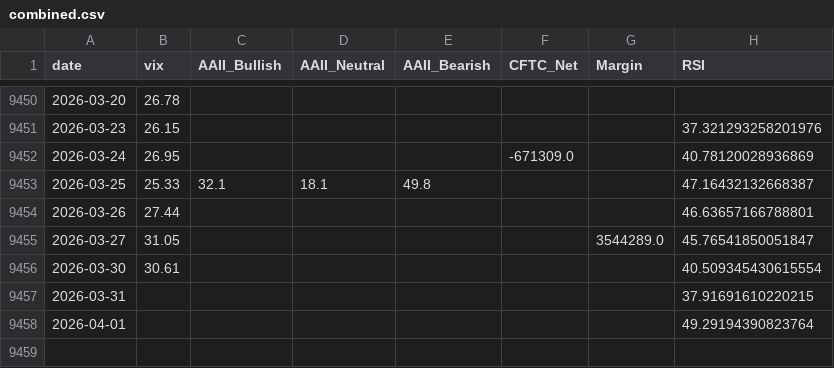
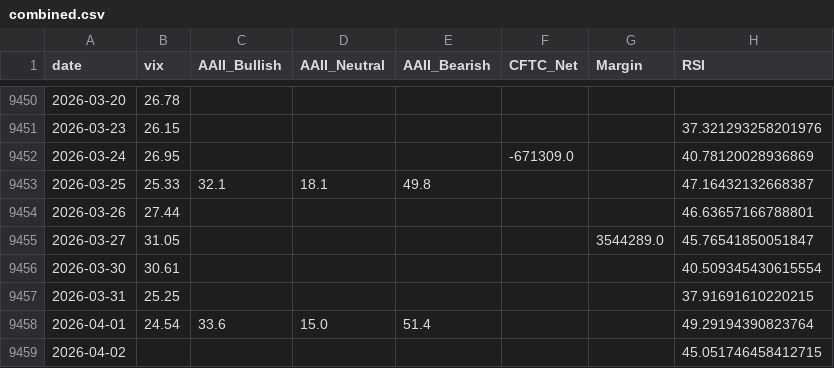
Before and after one commit to yasunogithub/market-reminder, a CSV file: data/combined.csv, drawn as a sheet; only a part is shown, gaps mark what is left out.

```diff
--- a/data/combined.csv
+++ b/data/combined.csv
@@ -9456,3 +9456,4 @@
 2026-03-30,30.61,,,,,,40.509345430615554
-2026-03-31,,,,,,,37.91691610220215
-2026-04-01,,,,,,,49.29194390823764
+2026-03-31,25.25,,,,,,37.91691610220215
+2026-04-01,24.54,33.6,15.0,51.4,,,49.29194390823764
+2026-04-02,,,,,,,45.051746458412715
```
Also changed, not shown: data/NIKKEI_OFFICIAL_rsi.csv, data/aaii.csv, 5 other files.
